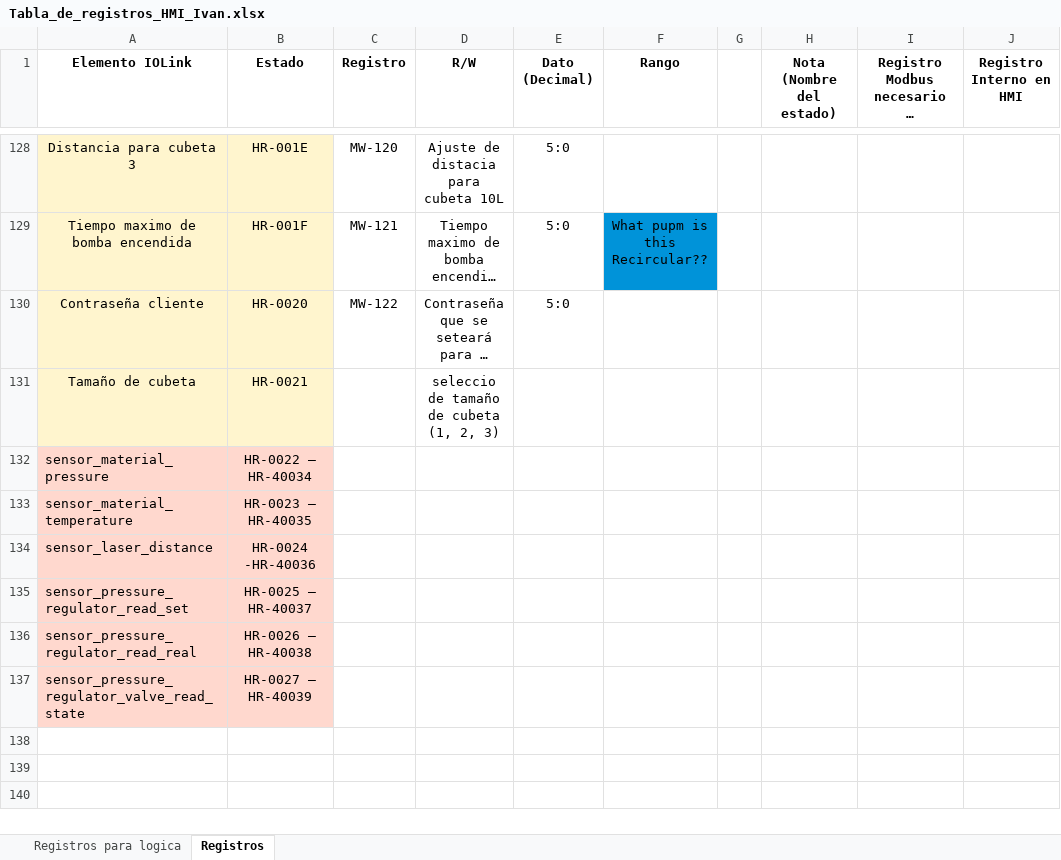
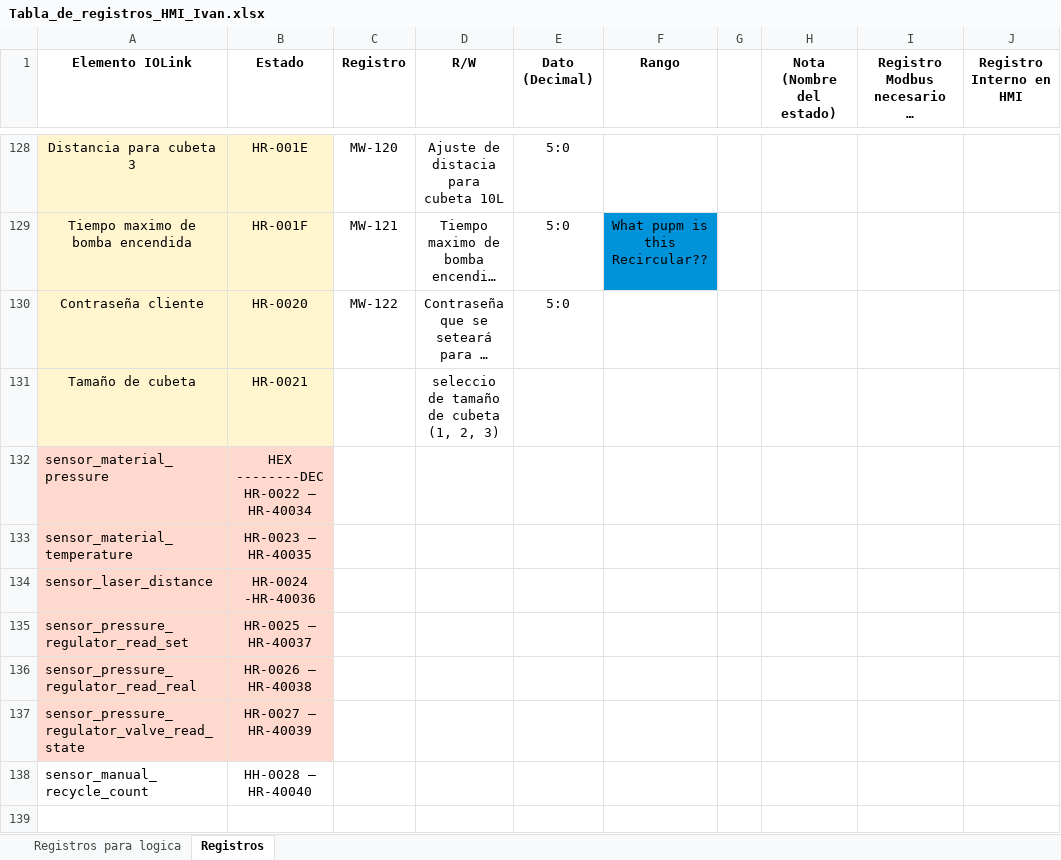
Before and after one commit to moisesrc13/rel_ros, an Excel workbook: documentation/Tabla_de_registros_HMI_Ivan.xlsx, sheet Registros, drawn as a sheet; only a part is shown, gaps mark what is left out; the shorter side is filled out with more unchanged rows; long unchanged cells end in …; values as stored, in another font and other column widths than the file's, no borders; charts and pictures not drawn; ↵ is a line break in a cell; the diff names each change by its address in the sheet, - before the commit and + after, or states it on an @@ line.

Commit message:
recycle logic

```diff
--- a/documentation/Tabla_de_registros_HMI_Ivan.xlsx (sheet Registros)
+++ b/documentation/Tabla_de_registros_HMI_Ivan.xlsx (sheet Registros)
-B132 (Estado): HR-0022 – HR-40034
+B132 (Estado): HEX --------DEC ↵ HR-0022 – HR-40034
-row 138: (empty)
+row 138: sensor_manual_recycle_count | HH-0028 – HR-40040
```
Also changed, not shown: 4 other files.
